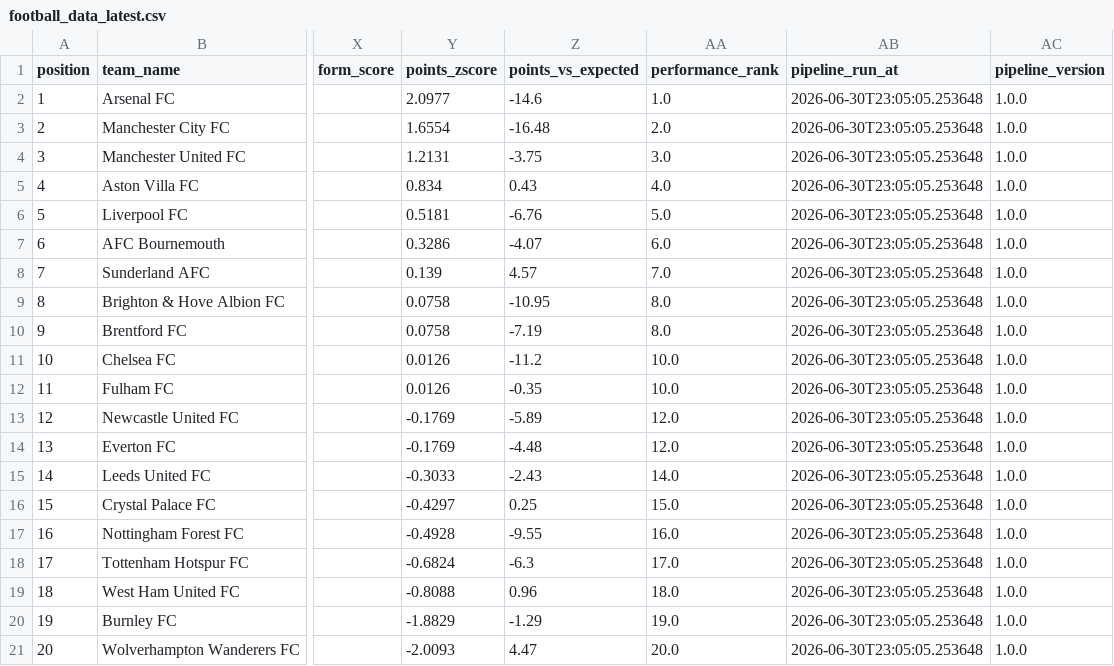
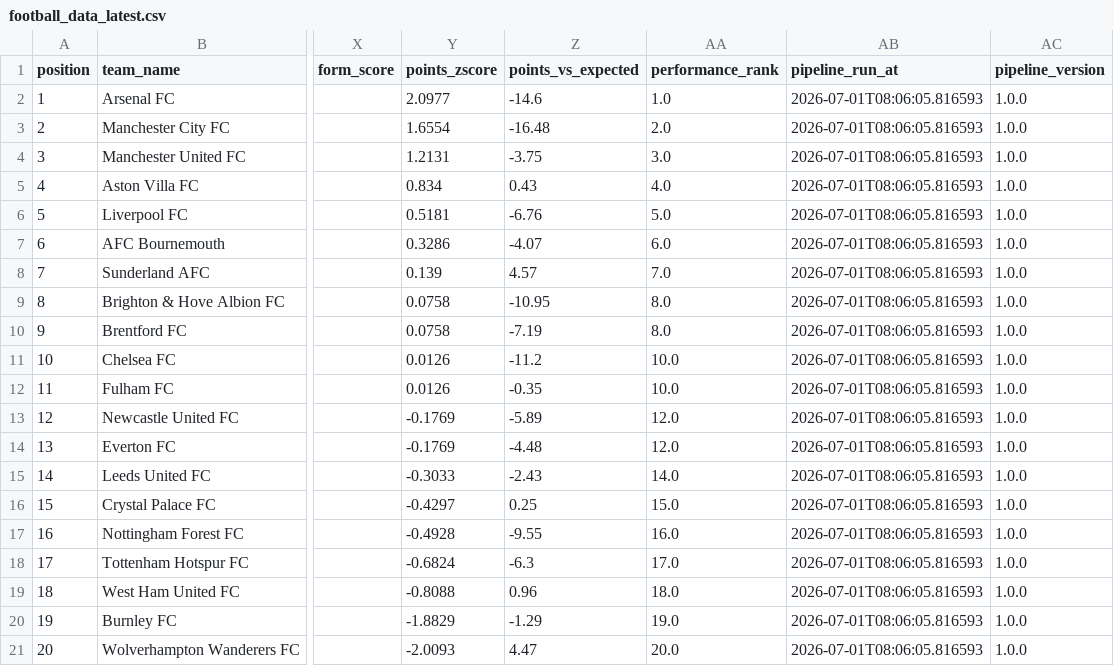
Before and after one commit to sxddhxrthg/sports-etl-pipeline, a CSV file: data/processed/football_data_latest.csv, drawn as a sheet; only a part is shown, gaps mark what is left out; the diff names each change by its address in the sheet, - before the commit and + after, or states it on an @@ line.

Commit message:
Automated ETL data update: 2026-07-01 08:06

```diff
--- a/data/processed/football_data_latest.csv
+++ b/data/processed/football_data_latest.csv
-AB2:AB21 (pipeline_run_at): 2026-06-30T23:05:05.253648
+AB2:AB21 (pipeline_run_at): 2026-07-01T08:06:05.816593
```
Also changed, not shown: 3 other files.
